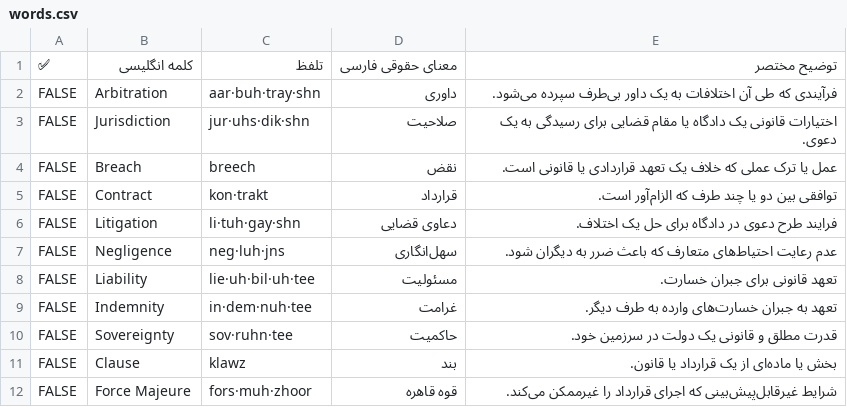
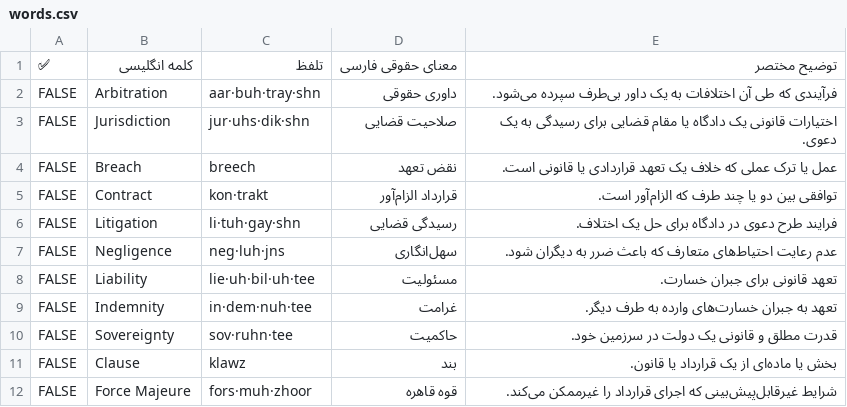
Before and after one commit to meness/words, a CSV file: public/assets/csv/words.csv, drawn as a sheet; only a part is shown.

Commit message:
fix: fix words.csv

```diff
--- a/public/assets/csv/words.csv
+++ b/public/assets/csv/words.csv
@@ -1,7 +1,7 @@
 ✅,کلمه انگلیسی,تلفظ,معنای حقوقی فارسی,توضیح مختصر
-FALSE,Arbitration,aar·buh·tray·shn,داوری,فرآیندی که طی آن اختلافات به یک داور بی‌طرف سپرده می‌شود.
-FALSE,Jurisdiction,jur·uhs·dik·shn,صلاحیت,اختیارات قانونی یک دادگاه یا مقام قضایی برای رسیدگی به یک دعوی.
-FALSE,Breach,breech,نقض,عمل یا ترک عملی که خلاف یک تعهد قراردادی یا قانونی است.
-FALSE,Contract,kon·trakt,قرارداد,توافقی بین دو یا چند طرف که الزام‌آور است.
-FALSE,Litigation,li·tuh·gay·shn,دعاوی قضایی,فرایند طرح دعوی در دادگاه برای حل یک اختلاف.
+FALSE,Arbitration,aar·buh·tray·shn,داوری حقوقی,فرآیندی که طی آن اختلافات به یک داور بی‌طرف سپرده می‌شود.
+FALSE,Jurisdiction,jur·uhs·dik·shn,صلاحیت قضایی,اختیارات قانونی یک دادگاه یا مقام قضایی برای رسیدگی به یک دعوی.
+FALSE,Breach,breech,نقض تعهد,عمل یا ترک عملی که خلاف یک تعهد قراردادی یا قانونی است.
+FALSE,Contract,kon·trakt,قرارداد الزام‌آور,توافقی بین دو یا چند طرف که الزام‌آور است.
+FALSE,Litigation,li·tuh·gay·shn,رسیدگی قضایی,فرایند طرح دعوی در دادگاه برای حل یک اختلاف.
 FALSE,Negligence,neg·luh·jns,سهل‌انگاری,عدم رعایت احتیاط‌های متعارف که باعث ضرر به دیگران شود.
```
